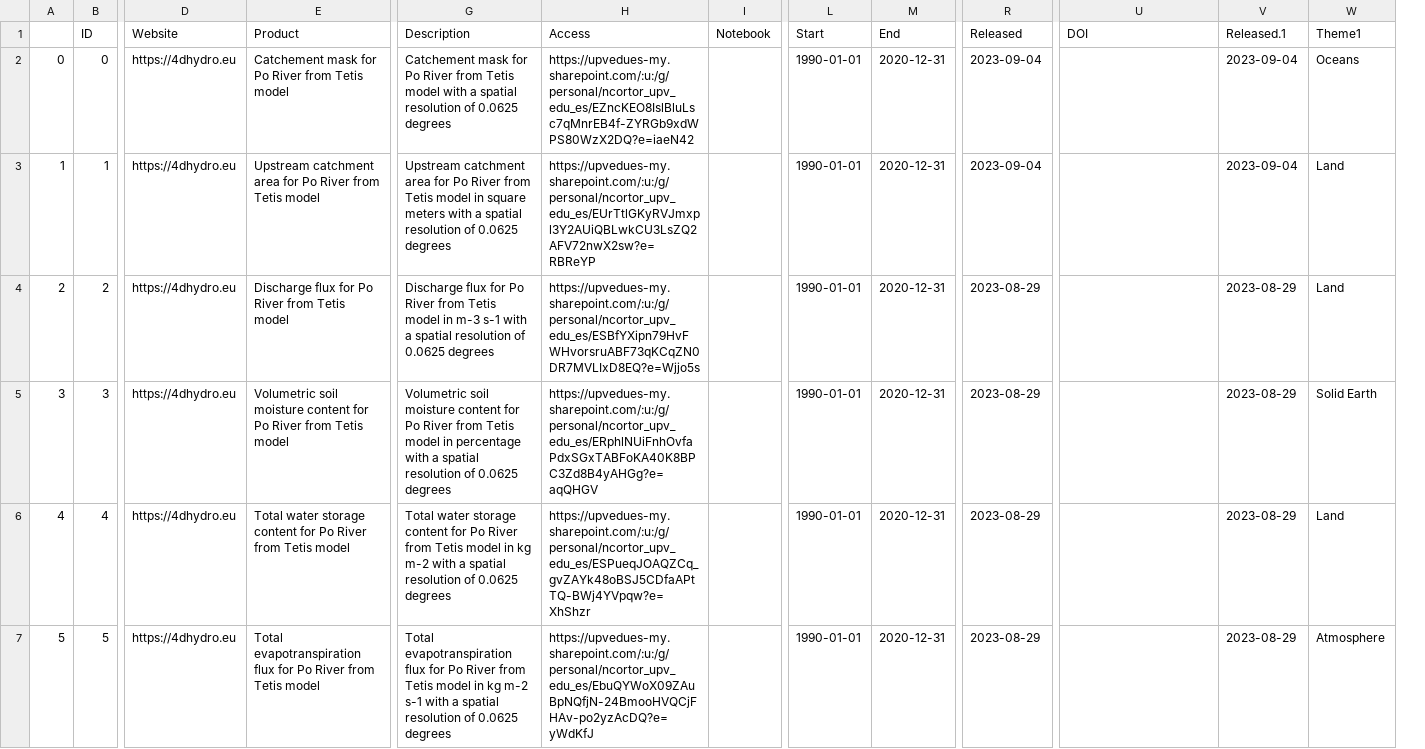
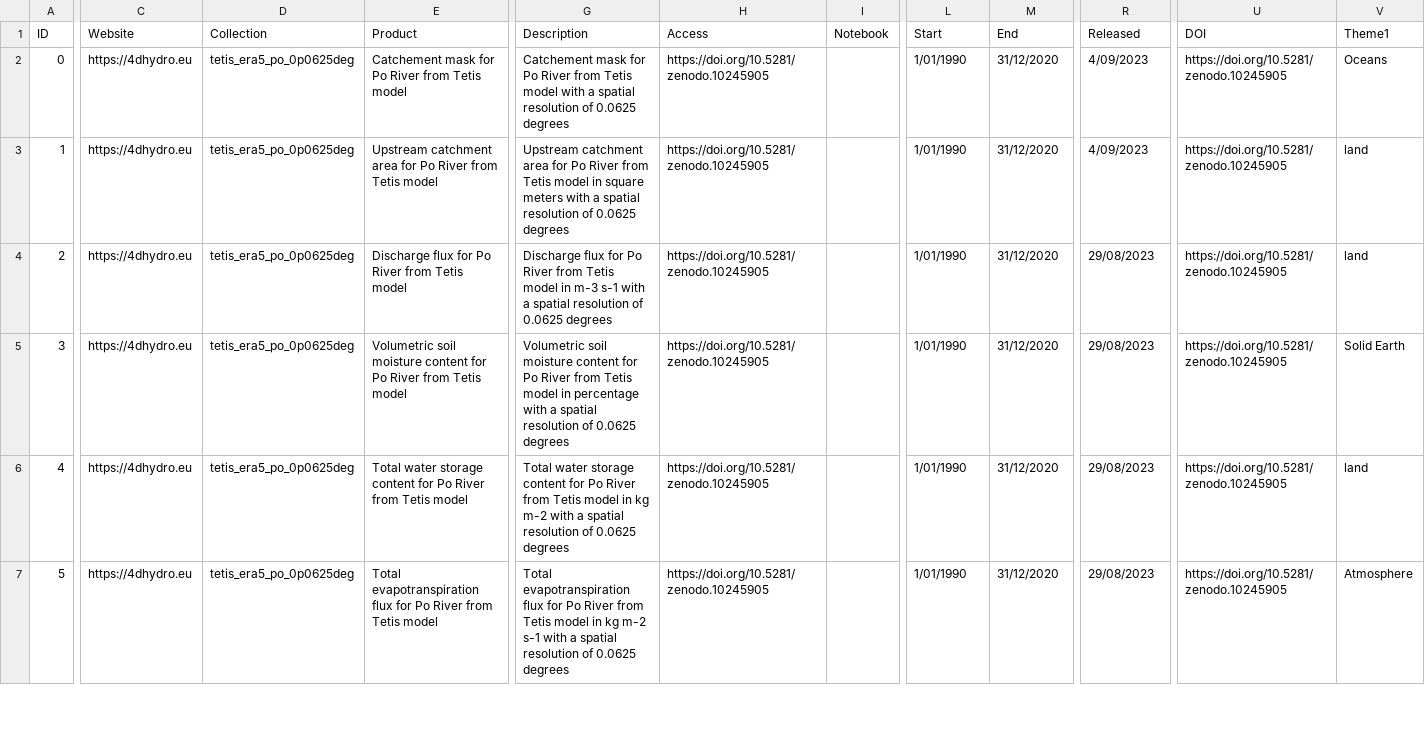
Before and after one commit to okoko-cs/4dhydro-open-science-catalog-metadata, a CSV file: csv/Products.csv, drawn as a sheet; only a part is shown, gaps mark what is left out; removed rows and columns are numbered as before the commit, all else as after; the diff covers the shown part only; the diff names each change by its address in the sheet, - before the commit and + after, or states it on an @@ line.

Commit message:
Access, collection and DOI fields updated

```diff
--- a/csv/Products.csv
+++ b/csv/Products.csv
-column A, rows 2-7: 0 | 1 | 2 | 3 | 4 | 5
+column D (Collection), rows 2-7: all tetis_era5_po_0p0625deg
-column V (Released.1), rows 2-7: 2023-09-04 | 2023-09-04 | 2023-08-29 | 2023-08-29 | 2023-08-29 | 2023-08-29
-H2 (Access): https://upvedues-my.sharepoint.com/:u:/g/personal/ncortor_upv_edu_es/EZncKEO8IslBluLsc7qMnrEB4f-ZYRGb9xdWPS80WzX2DQ?e=iaeN42
+H2 (Access): https://doi.org/10.5281/zenodo.10245905
-L2:L7 (Start): 1990-01-01
+L2:L7 (Start): 1/01/1990
-M2:M7 (End): 2020-12-31
+M2:M7 (End): 31/12/2020
-R2:R3 (Released): 2023-09-04
+R2:R3 (Released): 4/09/2023
-U2:U7 (DOI): (empty)
+U2:U7 (DOI): https://doi.org/10.5281/zenodo.10245905
-H3 (Access): https://upvedues-my.sharepoint.com/:u:/g/personal/ncortor_upv_edu_es/EUrTtlGKyRVJmxpl3Y2AUiQBLwkCU3LsZQ2AFV72nwX2sw?e=RBReYP
+H3 (Access): https://doi.org/10.5281/zenodo.10245905
-V3:V4 (Theme1): Land
+V3:V4 (Theme1): land
-H4 (Access): https://upvedues-my.sharepoint.com/:u:/g/personal/ncortor_upv_edu_es/ESBfYXipn79HvFWHvorsruABF73qKCqZN0DR7MVLIxD8EQ?e=Wjjo5s
+H4 (Access): https://doi.org/10.5281/zenodo.10245905
-R4:R7 (Released): 2023-08-29
+R4:R7 (Released): 29/08/2023
-H5 (Access): https://upvedues-my.sharepoint.com/:u:/g/personal/ncortor_upv_edu_es/ERphlNUiFnhOvfaPdxSGxTABFoKA40K8BPC3Zd8B4yAHGg?e=aqQHGV
+H5 (Access): https://doi.org/10.5281/zenodo.10245905
-H6 (Access): https://upvedues-my.sharepoint.com/:u:/g/personal/ncortor_upv_edu_es/ESPueqJOAQZCq_gvZAYk48oBSJ5CDfaAPtTQ-BWj4YVpqw?e=XhShzr
+H6 (Access): https://doi.org/10.5281/zenodo.10245905
-V6 (Theme1): Land
+V6 (Theme1): land
-H7 (Access): https://upvedues-my.sharepoint.com/:u:/g/personal/ncortor_upv_edu_es/EbuQYWoX09ZAuBpNQfjN-24BmooHVQCjFHAv-po2yzAcDQ?e=yWdKfJ
+H7 (Access): https://doi.org/10.5281/zenodo.10245905
```
Also changed, not shown: 33 edited cells elsewhere in this file.
